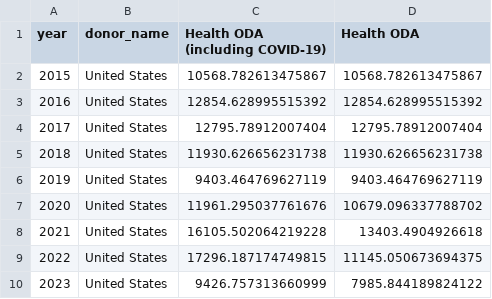
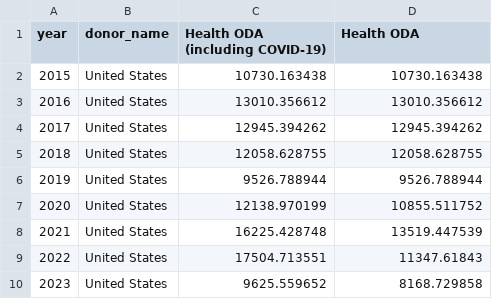
Before and after one commit to ONEcampaign/health_oda, a CSV file: output/United States_total_health_constant_USD.csv, drawn as a sheet.

```diff
--- a/output/United States_total_health_constant_USD.csv
+++ b/output/United States_total_health_constant_USD.csv
@@ -1,10 +1,10 @@
 year,donor_name,Health ODA (including COVID-19),Health ODA
-2015,United States,10568.782613475867,10568.782613475867
-2016,United States,12854.628995515392,12854.628995515392
-2017,United States,12795.78912007404,12795.78912007404
-2018,United States,11930.626656231738,11930.626656231738
-2019,United States,9403.464769627119,9403.464769627119
-2020,United States,11961.295037761676,10679.096337788702
-2021,United States,16105.502064219228,13403.4904926618
-2022,United States,17296.187174749815,11145.050673694375
-2023,United States,9426.757313660999,7985.844189824122
+2015,United States,10730.163438,10730.163438
+2016,United States,13010.356612,13010.356612
+2017,United States,12945.394262,12945.394262
+2018,United States,12058.628755,12058.628755
+2019,United States,9526.788944,9526.788944
+2020,United States,12138.970199,10855.511752
+2021,United States,16225.428748,13519.447539
+2022,United States,17504.713551,11347.61843
+2023,United States,9625.559652,8168.729858
```
Also changed, not shown: output/France_total_health_constant_EUR.csv, output/Italy_total_health_constant_EUR.csv, 12 other files.
